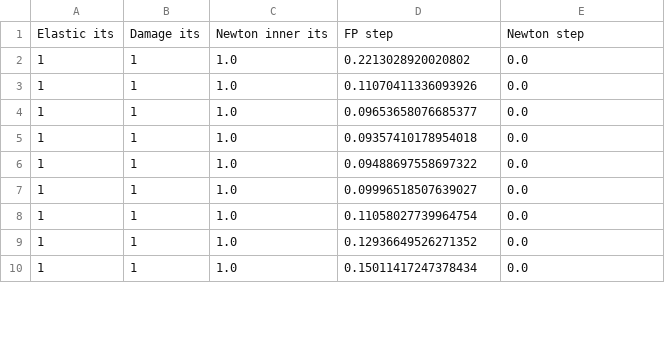
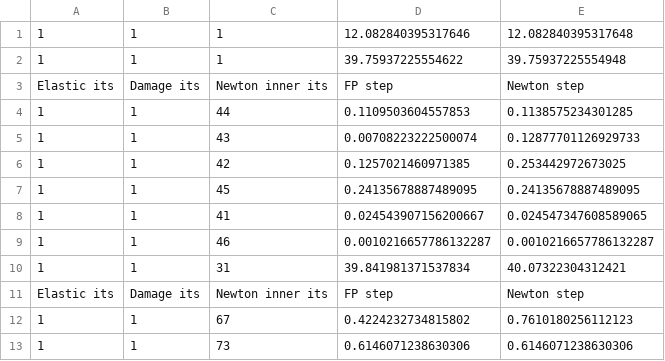
Before and after one commit to conmccoid/Fractures-Code, a CSV file: output/TBL_CTFM_its_5.csv, drawn as a sheet; only a part is shown; the diff covers the shown part only.

```diff
--- a/output/TBL_CTFM_its_5.csv
+++ b/output/TBL_CTFM_its_5.csv
@@ -1,10 +1,13 @@
+1,1,1,12.082840395317646,12.082840395317648
+1,1,1,39.75937225554622,39.75937225554948
 Elastic its,Damage its,Newton inner its,FP step,Newton step
-1,1,1.0,0.2213028920020802,0.0
-1,1,1.0,0.11070411336093926,0.0
-1,1,1.0,0.09653658076685377,0.0
-1,1,1.0,0.09357410178954018,0.0
-1,1,1.0,0.09488697558697322,0.0
-1,1,1.0,0.09996518507639027,0.0
-1,1,1.0,0.11058027739964754,0.0
-1,1,1.0,0.12936649526271352,0.0
-1,1,1.0,0.15011417247378434,0.0
+1,1,44,0.1109503604557853,0.1138575234301285
+1,1,43,0.00708223222500074,0.12877701126929733
+1,1,42,0.1257021460971385,0.253442972673025
+1,1,45,0.24135678887489095,0.24135678887489095
+1,1,41,0.024543907156200667,0.024547347608589065
+1,1,46,0.0010216657786132287,0.0010216657786132287
+1,1,31,39.841981371537834,40.07322304312421
+Elastic its,Damage its,Newton inner its,FP step,Newton step
+1,1,67,0.4224232734815802,0.7610180256112123
+1,1,73,0.6146071238630306,0.6146071238630306
```
Also changed, not shown: 1 added row and 24 edited cells elsewhere in this file, output/TBL_CTFM_its_2.csv, output/TBL_CTFM_its_3.csv, 8 other files.
